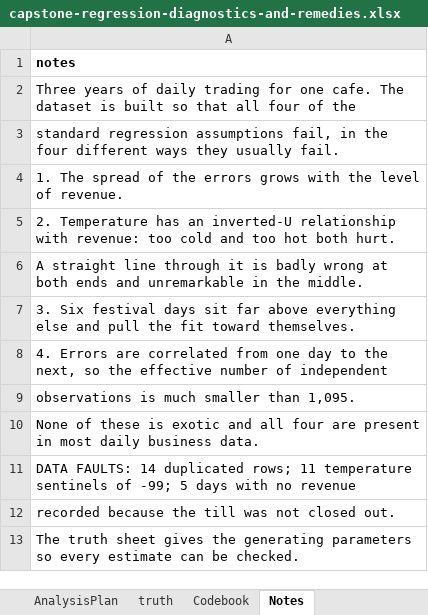
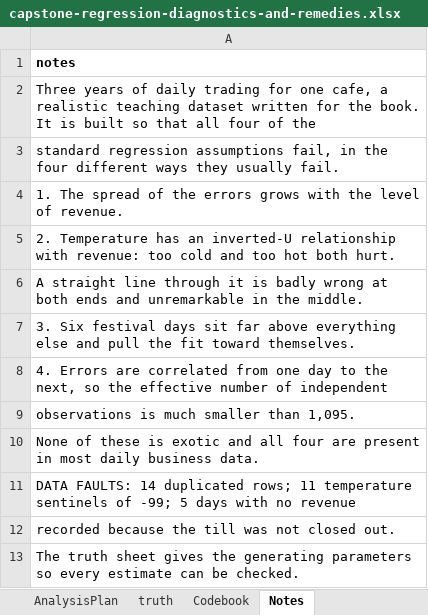
Before and after one commit to johnfisher-ai/Statistics-Data-Science-AI-Visual-Book, an Excel workbook: data/capstone-regression-diagnostics-and-remedies.xlsx, sheet Notes, drawn as a sheet; values as stored, in another font and other column widths than the file's, no borders; the diff names each change by its address in the sheet, - before the commit and + after, or states it on an @@ line.

```diff
--- a/data/capstone-regression-diagnostics-and-remedies.xlsx (sheet Notes)
+++ b/data/capstone-regression-diagnostics-and-remedies.xlsx (sheet Notes)
-A2: …for one cafe. The dataset is built…
+A2: …for one cafe, a realistic teaching dataset written for the book. It is built…
```
Also changed, not shown: 5 other files.
